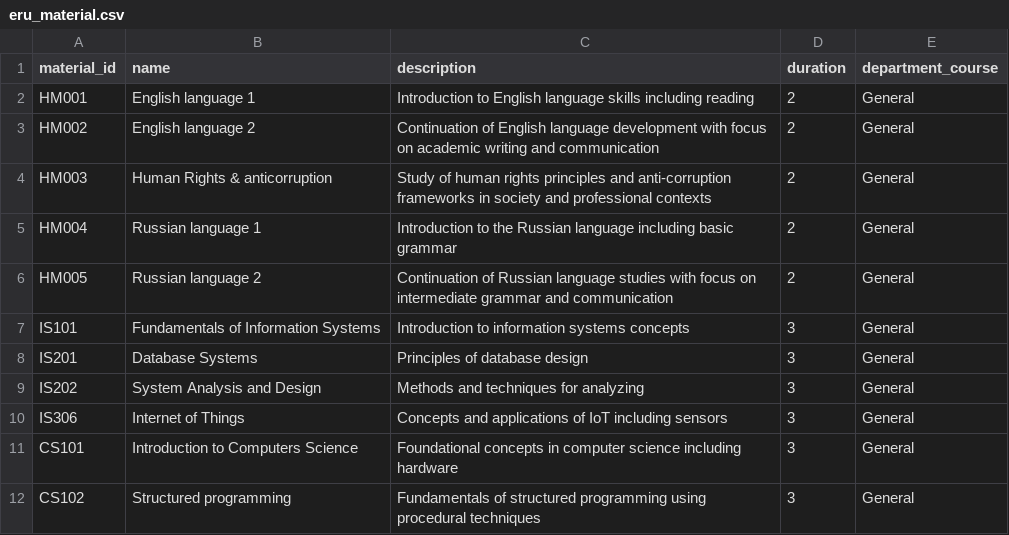
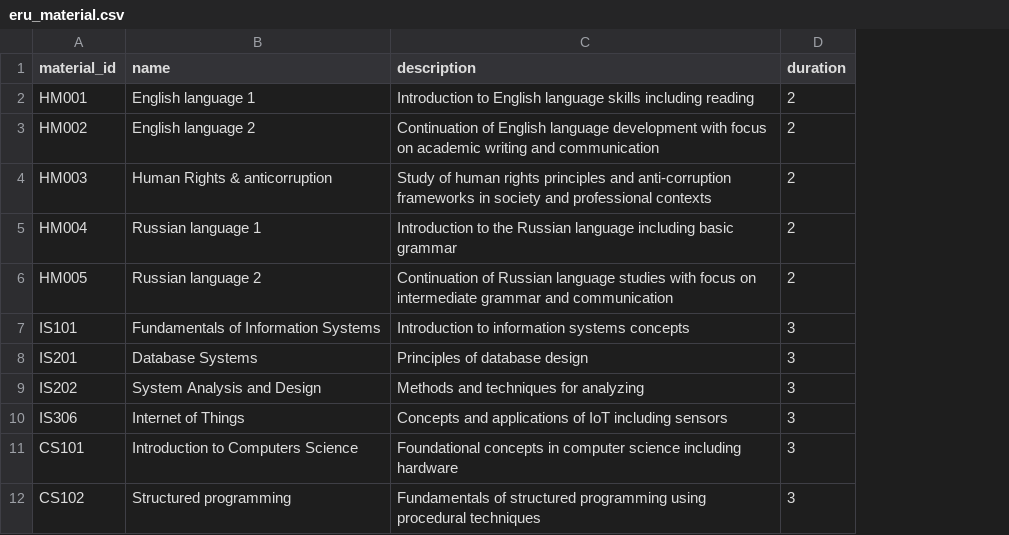
Before and after one commit to 1000red/AI_ERU_Tawsol_backend, a CSV file: app/db/add_db/source/eru_material.csv, drawn as a sheet; only a part is shown; the diff names each change by its address in the sheet, - before the commit and + after, or states it on an @@ line.

```diff
--- a/app/db/add_db/source/eru_material.csv
+++ b/app/db/add_db/source/eru_material.csv
-column E (department_course), rows 2-12: all General
```
Also changed, not shown: app/db/add_db/source/eru_students.csv, 8 other files.
